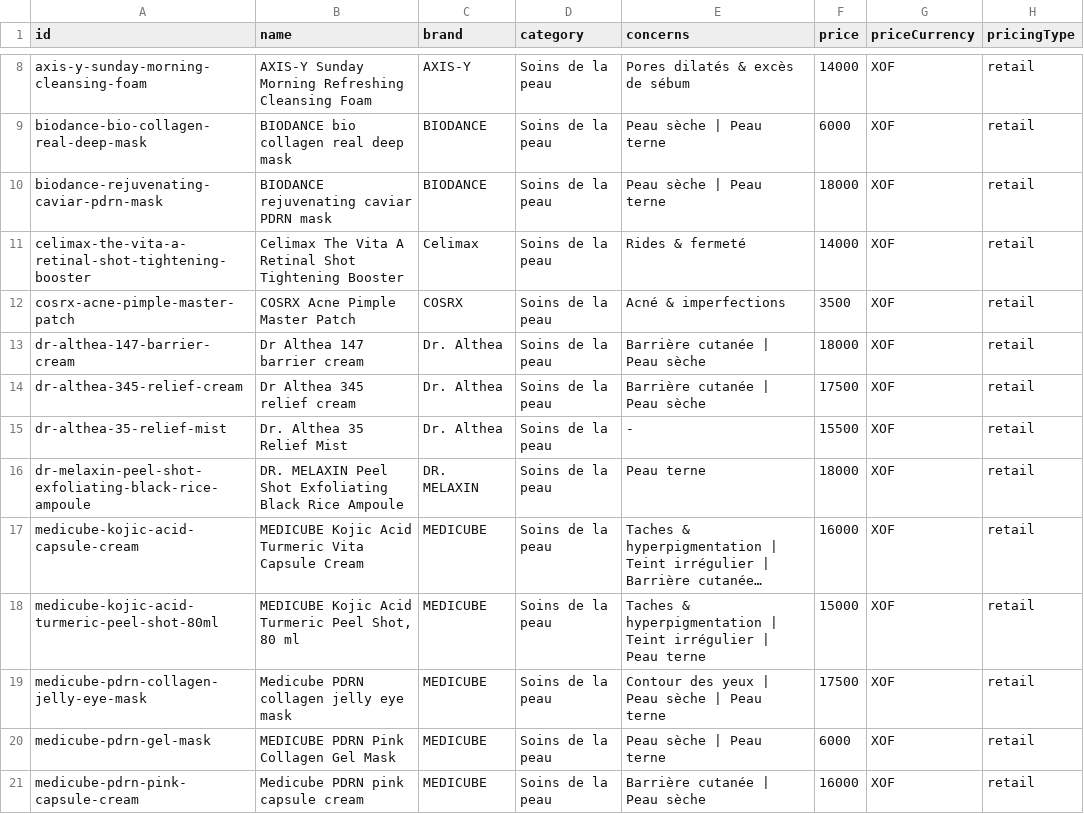
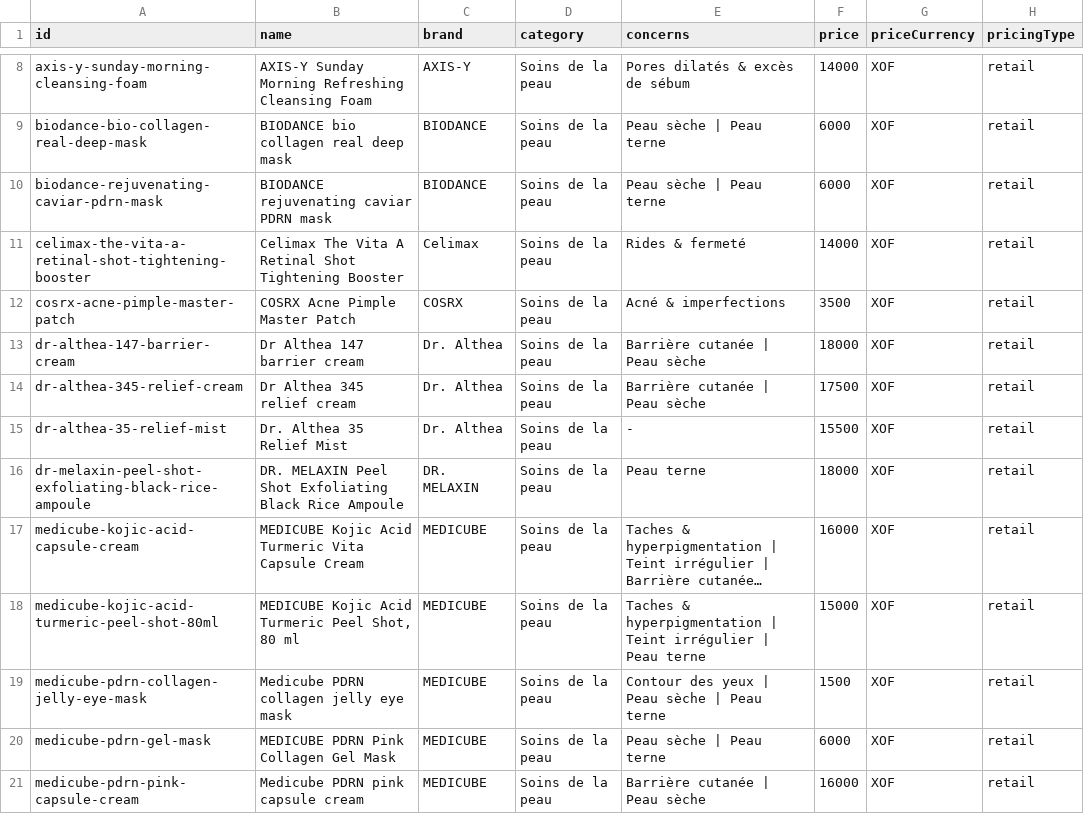
Before and after one commit to seifdevs/glowafrique, a CSV file: products-edit.csv, drawn as a sheet; only a part is shown, gaps mark what is left out; long unchanged cells end in …; the diff names each change by its address in the sheet, - before the commit and + after, or states it on an @@ line.

Commit message:
Correct mask prices and refine homepage carousels

```diff
--- a/products-edit.csv
+++ b/products-edit.csv
-F10 (price): 18000
+F10 (price): 6000
-F19 (price): 17500
+F19 (price): 1500
```
Also changed, not shown: 4 other files.
